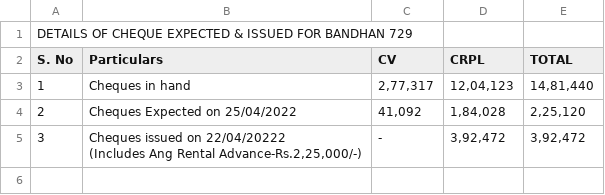
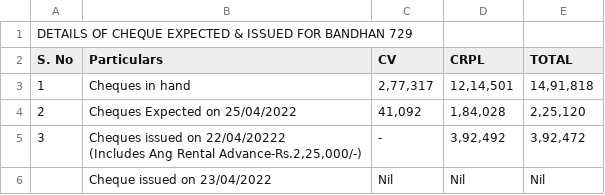
Before and after one commit to SimbhuTwice/CheersAcc, a CSV file: summary.csv, drawn as a sheet.

Commit message:
Add files via upload

```diff
--- a/summary.csv
+++ b/summary.csv
@@ -2,5 +2,6 @@ DETAILS OF CHEQUE EXPECTED & ISSUED FOR BANDHAN 729,,,,,,,
 S. No,Particulars,CV,CRPL,TOTAL,,,
-1,Cheques in hand ," 2,77,317 "," 12,04,123 "," 14,81,440 ",,,
+1,Cheques in hand ," 2,77,317 "," 12,14,501 "," 14,91,818 ",,,
 2,Cheques Expected on 25/04/2022," 41,092 "," 1,84,028 "," 2,25,120 ",,,
-3,"Cheques issued on  22/04/20222
-(Includes Ang Rental Advance-Rs.2,25,000/-)", - ," 3,92,472 "," 3,92,472 ",,,
+3,"Cheques issued on  22/04/20222
+(Includes Ang Rental Advance-Rs.2,25,000/-)", - ," 3,92,492 "," 3,92,472 ",,,
+,Cheque issued on 23/04/2022, Nil , Nil , Nil ,,,
```
